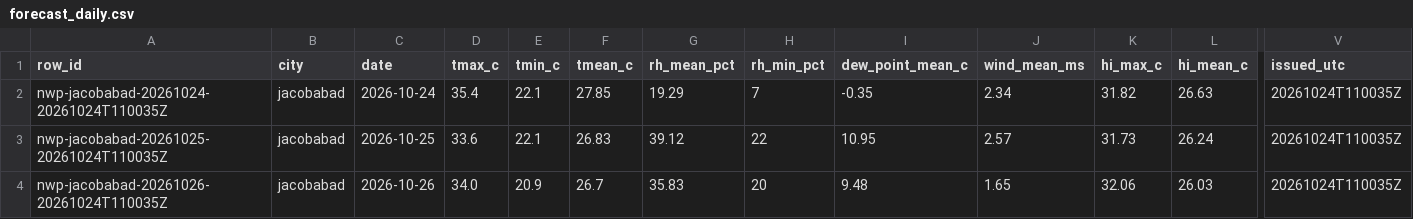
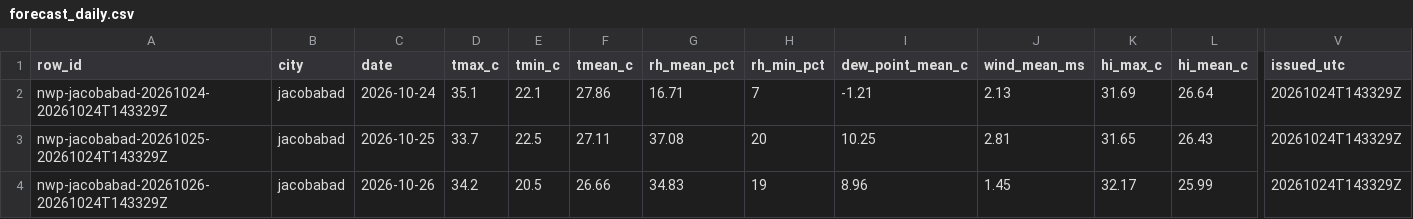
Before and after one commit to laiba2526/heatshield-pakistan, a CSV file: data/gold/forecast_daily.csv, drawn as a sheet; only a part is shown, gaps mark what is left out; the diff covers the shown part only; the diff names each change by its address in the sheet, - before the commit and + after, or states it on an @@ line.

```diff
--- a/data/gold/forecast_daily.csv
+++ b/data/gold/forecast_daily.csv
-A2 (row_id): nwp-jacobabad-20261024-20261024T110035Z
+A2 (row_id): nwp-jacobabad-20261024-20261024T143329Z
-D2 (tmax_c): 35.4
+D2 (tmax_c): 35.1
-F2 (tmean_c): 27.85
+F2 (tmean_c): 27.86
-G2 (rh_mean_pct): 19.29
+G2 (rh_mean_pct): 16.71
-I2 (dew_point_mean_c): -0.35
+I2 (dew_point_mean_c): -1.21
-J2 (wind_mean_ms): 2.34
+J2 (wind_mean_ms): 2.13
-K2 (hi_max_c): 31.82
+K2 (hi_max_c): 31.69
-L2 (hi_mean_c): 26.63
+L2 (hi_mean_c): 26.64
-V2:V4 (issued_utc): 20261024T110035Z
+V2:V4 (issued_utc): 20261024T143329Z
-A3 (row_id): nwp-jacobabad-20261025-20261024T110035Z
+A3 (row_id): nwp-jacobabad-20261025-20261024T143329Z
-D3 (tmax_c): 33.6
+D3 (tmax_c): 33.7
-E3 (tmin_c): 22.1
+E3 (tmin_c): 22.5
-F3 (tmean_c): 26.83
+F3 (tmean_c): 27.11
-G3 (rh_mean_pct): 39.12
+G3 (rh_mean_pct): 37.08
-H3 (rh_min_pct): 22
+H3 (rh_min_pct): 20
-I3 (dew_point_mean_c): 10.95
+I3 (dew_point_mean_c): 10.25
-J3 (wind_mean_ms): 2.57
+J3 (wind_mean_ms): 2.81
-K3 (hi_max_c): 31.73
+K3 (hi_max_c): 31.65
-L3 (hi_mean_c): 26.24
+L3 (hi_mean_c): 26.43
-A4 (row_id): nwp-jacobabad-20261026-20261024T110035Z
+A4 (row_id): nwp-jacobabad-20261026-20261024T143329Z
-D4 (tmax_c): 34.0
+D4 (tmax_c): 34.2
-E4 (tmin_c): 20.9
+E4 (tmin_c): 20.5
-F4 (tmean_c): 26.7
+F4 (tmean_c): 26.66
-G4 (rh_mean_pct): 35.83
+G4 (rh_mean_pct): 34.83
-H4 (rh_min_pct): 20
+H4 (rh_min_pct): 19
-I4 (dew_point_mean_c): 9.48
+I4 (dew_point_mean_c): 8.96
-J4 (wind_mean_ms): 1.65
+J4 (wind_mean_ms): 1.45
-K4 (hi_max_c): 32.06
+K4 (hi_max_c): 32.17
-L4 (hi_mean_c): 26.03
+L4 (hi_mean_c): 25.99
```
Also changed, not shown: 110 edited cells elsewhere in this file, data/gold/heat_daily.csv, 11 other files.
